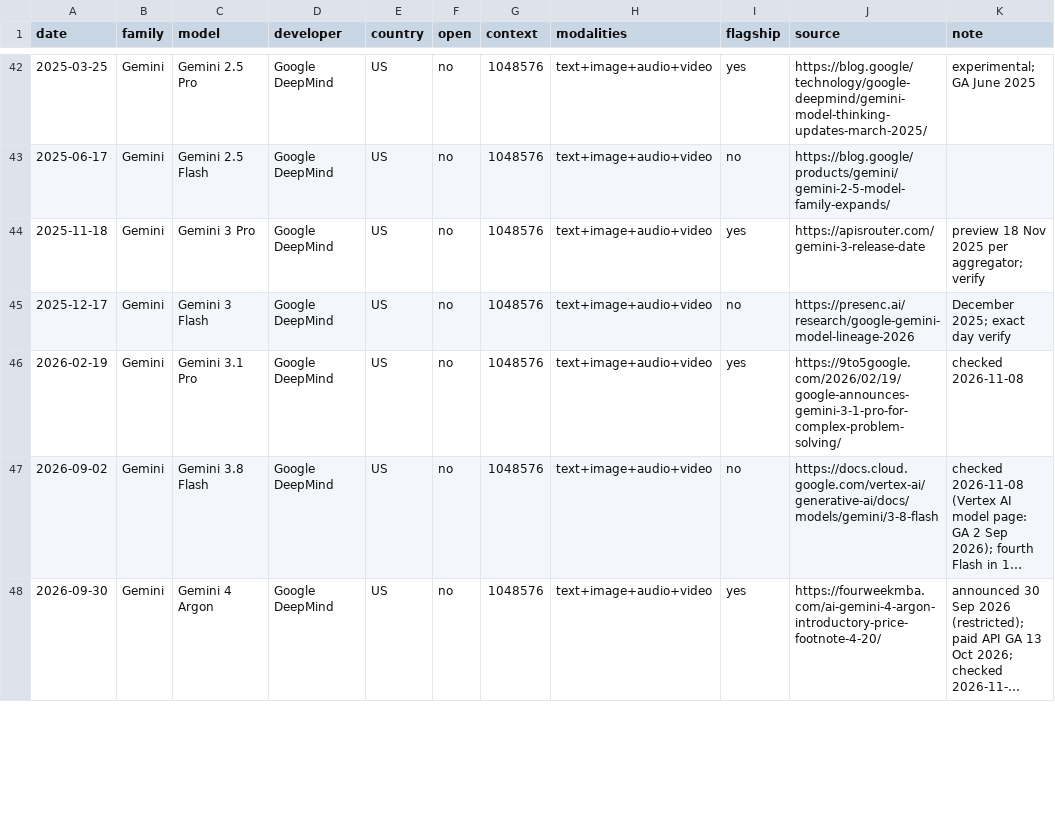
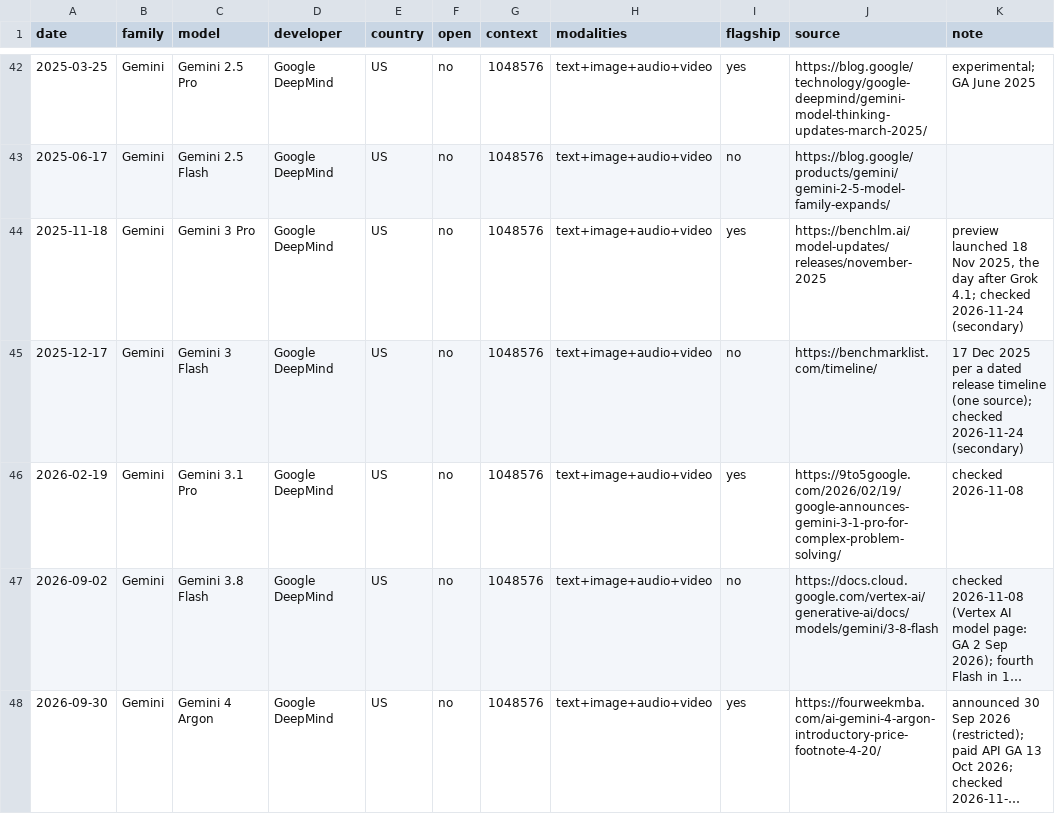
Before and after one commit to mcmarcocheung98-max/dashboards, a CSV file: data/ai-models/releases.csv, drawn as a sheet; only a part is shown, gaps mark what is left out; long unchanged cells end in …; the diff covers the shown part only.

```diff
--- a/data/ai-models/releases.csv
+++ b/data/ai-models/releases.csv
@@ -43,4 +43,4 @@ date,family,model,developer,country,open,context,modalities,flagship,source,note
 2025-06-17,Gemini,Gemini 2.5 Flash,Google DeepMind,US,no,1048576,text+image+audio+video,no,https://blog.google/products/gemini/gemini-2-5-model-family-expands/,
-2025-11-18,Gemini,Gemini 3 Pro,Google DeepMind,US,no,1048576,text+image+audio+video,yes,https://apisrouter.com/gemini-3-release-date,preview 18 Nov 2025 per aggregator; verify
-2025-12-17,Gemini,Gemini 3 Flash,Google DeepMind,US,no,1048576,text+image+audio+video,no,https://presenc.ai/research/google-gemini-model-lineage-2026,December 2025; exact day verify
+2025-11-18,Gemini,Gemini 3 Pro,Google DeepMind,US,no,1048576,text+image+audio+video,yes,https://benchlm.ai/model-updates/releases/november-2025,"preview launched 18 Nov 2025, the day after Grok 4.1; checked 2026-11-24 (secondary)"
+2025-12-17,Gemini,Gemini 3 Flash,Google DeepMind,US,no,1048576,text+image+audio+video,no,https://benchmarklist.com/timeline/,17 Dec 2025 per a dated release timeline (one source); checked 2026-11-24 (secondary)
 2026-02-19,Gemini,Gemini 3.1 Pro,Google DeepMind,US,no,1048576,text+image+audio+video,yes,https://9to5google.com/2026/02/19/google-announces-gemini-3-1-pro-for-complex-problem-solving/,checked 2026-11-08
```
Also changed, not shown: 12 edited cells elsewhere in this file, data/ai-models/arena.csv, data/ai-models/china_hardware.csv, 3 other files.
